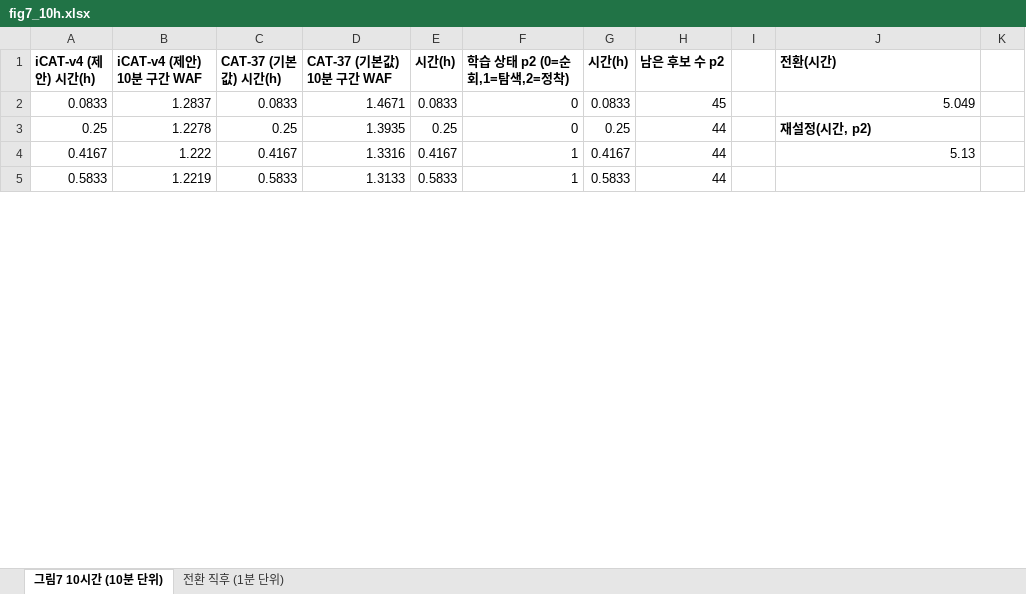
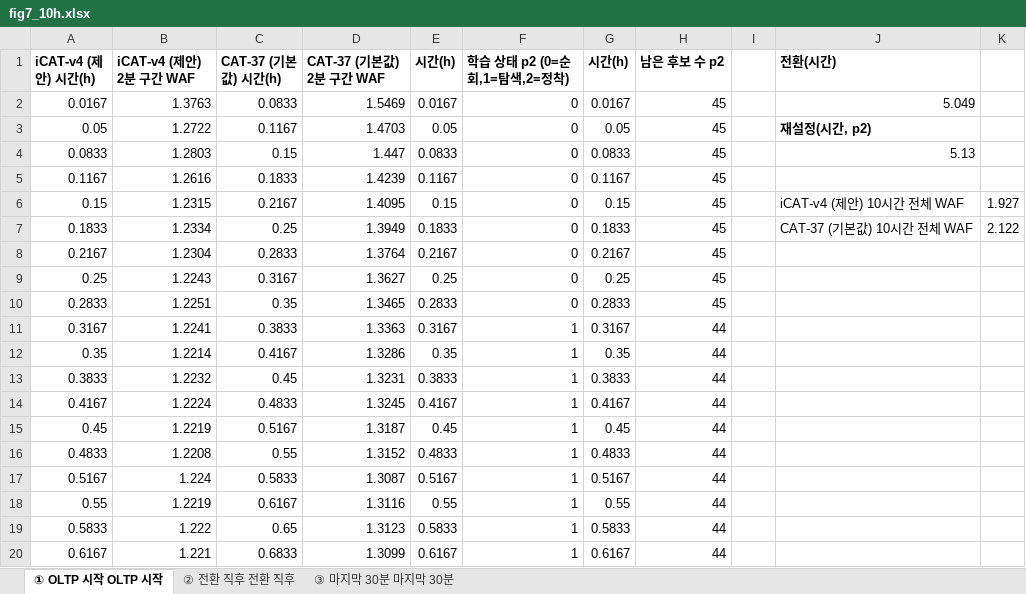
Before and after one commit to oyeong011/iCAT-experiments, an Excel workbook: figs/data/fig7_10h.xlsx, sheet ① OLTP 시작 OLTP 시작, drawn as a sheet; only a part is shown; values as stored, in another font and other column widths than the file's, no borders; charts and pictures not drawn; addresses are those after the commit; the diff covers the shown part only; the diff names each change by its address in the sheet, - before the commit and + after, or states it on an @@ line.

```diff
--- a/figs/data/fig7_10h.xlsx (sheet ① OLTP 시작 OLTP 시작)
+++ b/figs/data/fig7_10h.xlsx (sheet ① OLTP 시작 OLTP 시작)
-sheet tab: 그림7 10시간 (10분 단위)
+sheet tab: ① OLTP 시작 OLTP 시작
-sheet tab: 전환 직후 (1분 단위)
+sheet tab: ② 전환 직후 전환 직후
+sheet tab: ③ 마지막 30분 마지막 30분
-B1: iCAT-v4 (제안) 10분 구간 WAF
+B1: iCAT-v4 (제안) 2분 구간 WAF
-D1: CAT-37 (기본값) 10분 구간 WAF
+D1: CAT-37 (기본값) 2분 구간 WAF
+row 2: 0.0167 | 1.3763 | 0.0833 | 1.5469 | 0.0167 | 0 | 0.0167 | 45 |  | 5.049
+row 3: 0.05 | 1.2722 | 0.1167 | 1.4703 | 0.05 | 0 | 0.05 | 45 |  | 재설정(시간, p2)
-B4 (iCAT-v4 (제안) 2분 구간 WAF): 1.2837
+B4 (iCAT-v4 (제안) 2분 구간 WAF): 1.2803
-C4 (CAT-37 (기본값) 시간(h)): 0.0833
+C4 (CAT-37 (기본값) 시간(h)): 0.15
-D4 (CAT-37 (기본값) 2분 구간 WAF): 1.4671
+D4 (CAT-37 (기본값) 2분 구간 WAF): 1.447
-J4 (전환(시간)): 5.049
+J4 (전환(시간)): 5.13
+row 5: 0.1167 | 1.2616 | 0.1833 | 1.4239 | 0.1167 | 0 | 0.1167 | 45
+row 6: 0.15 | 1.2315 | 0.2167 | 1.4095 | 0.15 | 0 | 0.15 | 45 |  | iCAT-v4 (제안) 10시간 전체 WAF | 1.927
+row 7: 0.1833 | 1.2334 | 0.25 | 1.3949 | 0.1833 | 0 | 0.1833 | 45 |  | CAT-37 (기본값) 10시간 전체 WAF | 2.122
+row 8: 0.2167 | 1.2304 | 0.2833 | 1.3764 | 0.2167 | 0 | 0.2167 | 45
-B9 (iCAT-v4 (제안) 2분 구간 WAF): 1.2278
+B9 (iCAT-v4 (제안) 2분 구간 WAF): 1.2243
-C9 (CAT-37 (기본값) 시간(h)): 0.25
+C9 (CAT-37 (기본값) 시간(h)): 0.3167
-D9 (CAT-37 (기본값) 2분 구간 WAF): 1.3935
+D9 (CAT-37 (기본값) 2분 구간 WAF): 1.3627
-H9 (남은 후보 수 p2): 44
+H9 (남은 후보 수 p2): 45
-J9 (전환(시간)): 재설정(시간, p2)
+J9 (전환(시간)): (empty)
+row 10: 0.2833 | 1.2251 | 0.35 | 1.3465 | 0.2833 | 0 | 0.2833 | 45
+row 11: 0.3167 | 1.2241 | 0.3833 | 1.3363 | 0.3167 | 1 | 0.3167 | 44
+row 12: 0.35 | 1.2214 | 0.4167 | 1.3286 | 0.35 | 1 | 0.35 | 44
+row 13: 0.3833 | 1.2232 | 0.45 | 1.3231 | 0.3833 | 1 | 0.3833 | 44
-B14 (iCAT-v4 (제안) 2분 구간 WAF): 1.222
+B14 (iCAT-v4 (제안) 2분 구간 WAF): 1.2224
-C14 (CAT-37 (기본값) 시간(h)): 0.4167
+C14 (CAT-37 (기본값) 시간(h)): 0.4833
-D14 (CAT-37 (기본값) 2분 구간 WAF): 1.3316
+D14 (CAT-37 (기본값) 2분 구간 WAF): 1.3245
-J14 (전환(시간)): 5.13
+J14 (전환(시간)): (empty)
+row 15: 0.45 | 1.2219 | 0.5167 | 1.3187 | 0.45 | 1 | 0.45 | 44
+row 16: 0.4833 | 1.2208 | 0.55 | 1.3152 | 0.4833 | 1 | 0.4833 | 44
+row 17: 0.5167 | 1.224 | 0.5833 | 1.3087 | 0.5167 | 1 | 0.5167 | 44
+row 18: 0.55 | 1.2219 | 0.6167 | 1.3116 | 0.55 | 1 | 0.55 | 44
-B19 (iCAT-v4 (제안) 2분 구간 WAF): 1.2219
+B19 (iCAT-v4 (제안) 2분 구간 WAF): 1.222
-C19 (CAT-37 (기본값) 시간(h)): 0.5833
+C19 (CAT-37 (기본값) 시간(h)): 0.65
-D19 (CAT-37 (기본값) 2분 구간 WAF): 1.3133
+D19 (CAT-37 (기본값) 2분 구간 WAF): 1.3123
+row 20: 0.6167 | 1.221 | 0.6833 | 1.3099 | 0.6167 | 1 | 0.6167 | 44
```
Also changed, not shown: 9 added rows, 54 removed rows and 10 edited cells elsewhere in this sheet, sheet ② 전환 직후 전환 직후, charts or pictures, 4 other files.
